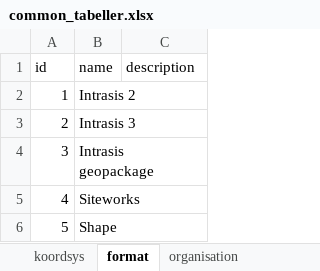
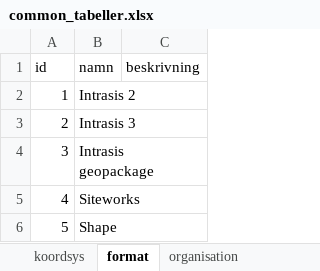
Before and after one commit to kicki58/kix_working_dir, an Excel workbook: divFME/ages/nya_ages/common_tabeller.xlsx, sheet format, drawn as a sheet; values as stored, in another font and other column widths than the file's, no borders; the diff names each change by its address in the sheet, - before the commit and + after, or states it on an @@ line.

```diff
--- a/divFME/ages/nya_ages/common_tabeller.xlsx (sheet format)
+++ b/divFME/ages/nya_ages/common_tabeller.xlsx (sheet format)
-B1: name
+B1: namn
-C1: description
+C1: beskrivning
```
Also changed, not shown: sheet koordsys, sheet organisation, divFME/ages/nya_ages/TEST_lev1.xlsx, 23 other files.
